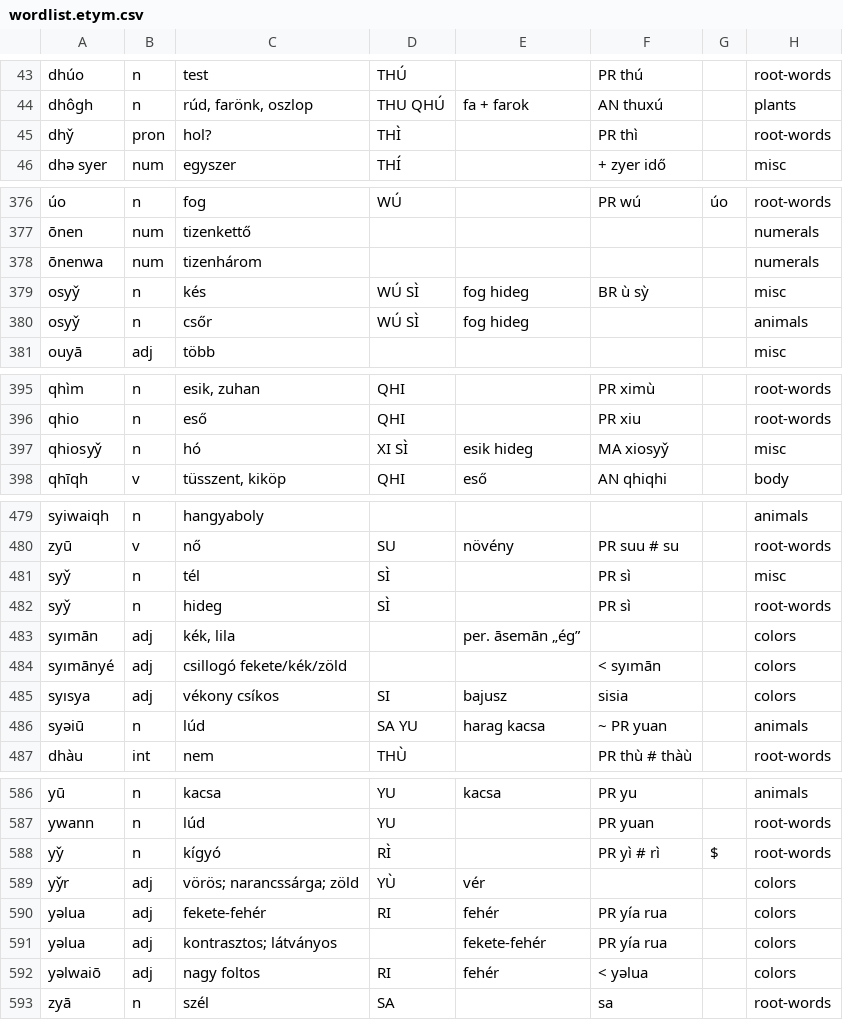
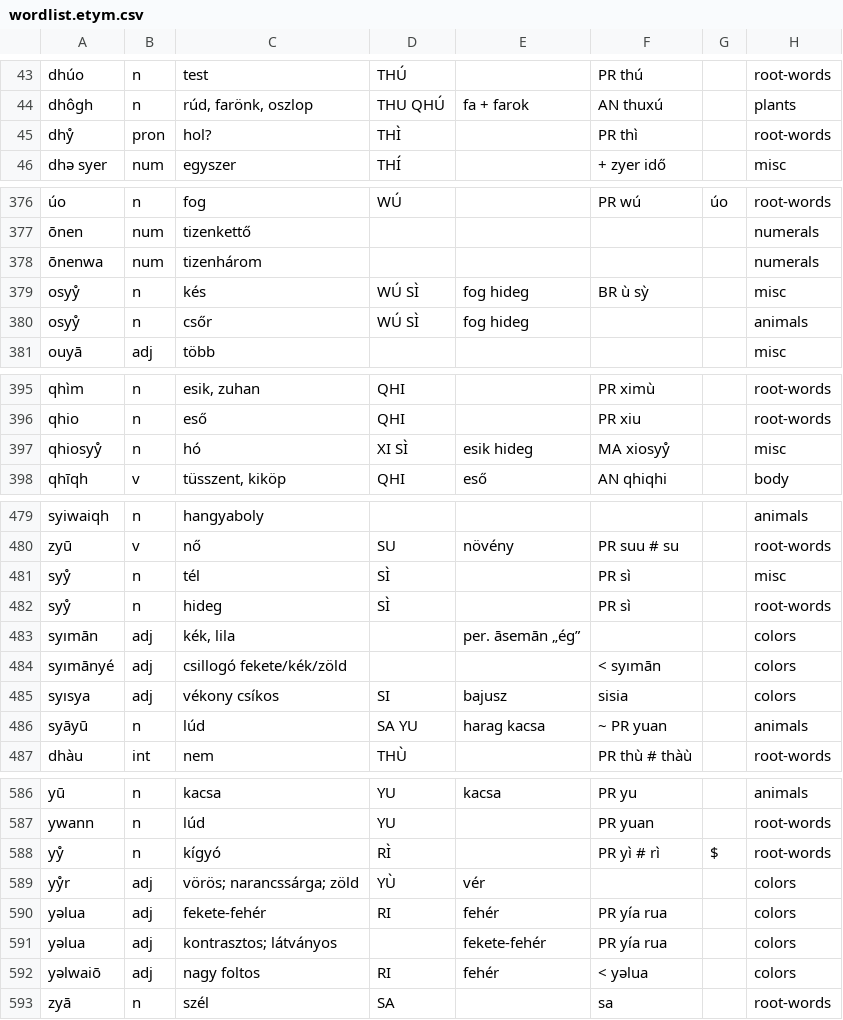
Before and after one commit to MauPalantir/syiao, a CSV file: wordlist.etym.csv, drawn as a sheet; only a part is shown, gaps mark what is left out; the diff covers the shown part only; the diff names each change by its address in the sheet, - before the commit and + after, or states it on an @@ line.

```diff
--- a/wordlist.etym.csv
+++ b/wordlist.etym.csv
-A45: dhy̌
+A45: dhẙ
-A379:A380: osyy̌
+A379:A380: osyẙ
-A397: qhiosyy̌
+A397: qhiosyẙ
-F397: MA xiosyy̌
+F397: MA xiosyẙ
-A481:A482: syy̌
+A481:A482: syẙ
-A486: syəiū
+A486: syāyū
-A588: yy̌
+A588: yẙ
-A589: yy̌r
+A589: yẙr
```
Also changed, not shown: 12 edited cells elsewhere in this file, 28 other files.
